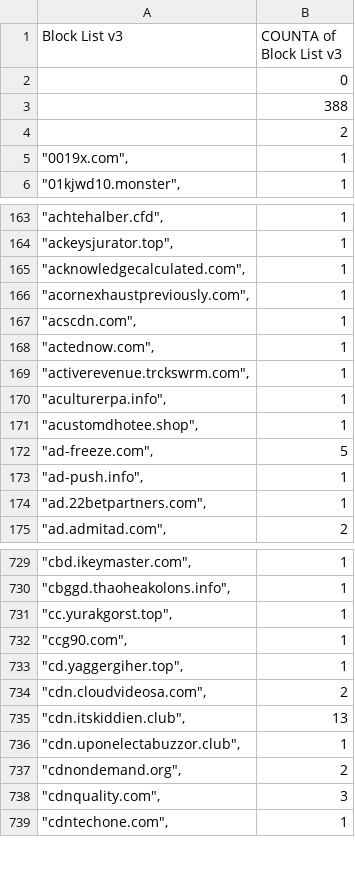
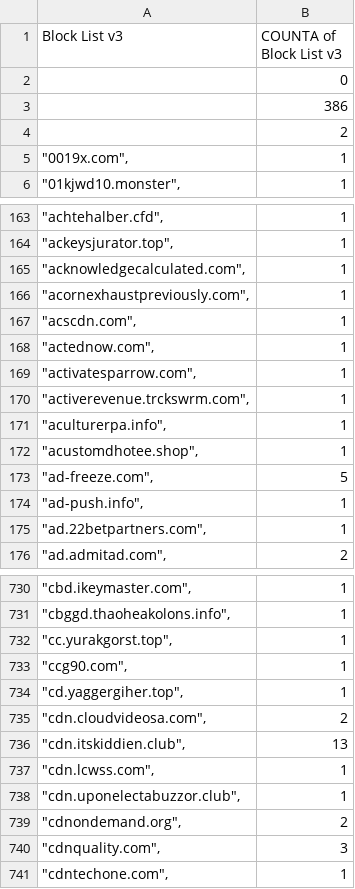
Before and after one commit to meganerasam/blocklist, a CSV file: blocklist.csv, drawn as a sheet; only a part is shown, gaps mark what is left out.

```diff
--- a/blocklist.csv
+++ b/blocklist.csv
@@ -2,3 +2,3 @@ Block List v3,COUNTA of Block List v3
 ,0
-,388
+,386
  ,2
@@ -168,2 +168,3 @@ Block List v3,COUNTA of Block List v3
 """actednow.com"",",1
+"""activatesparrow.com"",",1
 """activerevenue.trckswrm.com"",",1
@@ -735,2 +736,3 @@ Block List v3,COUNTA of Block List v3
 """cdn.itskiddien.club"",",13
+"""cdn.lcwss.com"",",1
 """cdn.uponelectabuzzor.club"",",1
```
